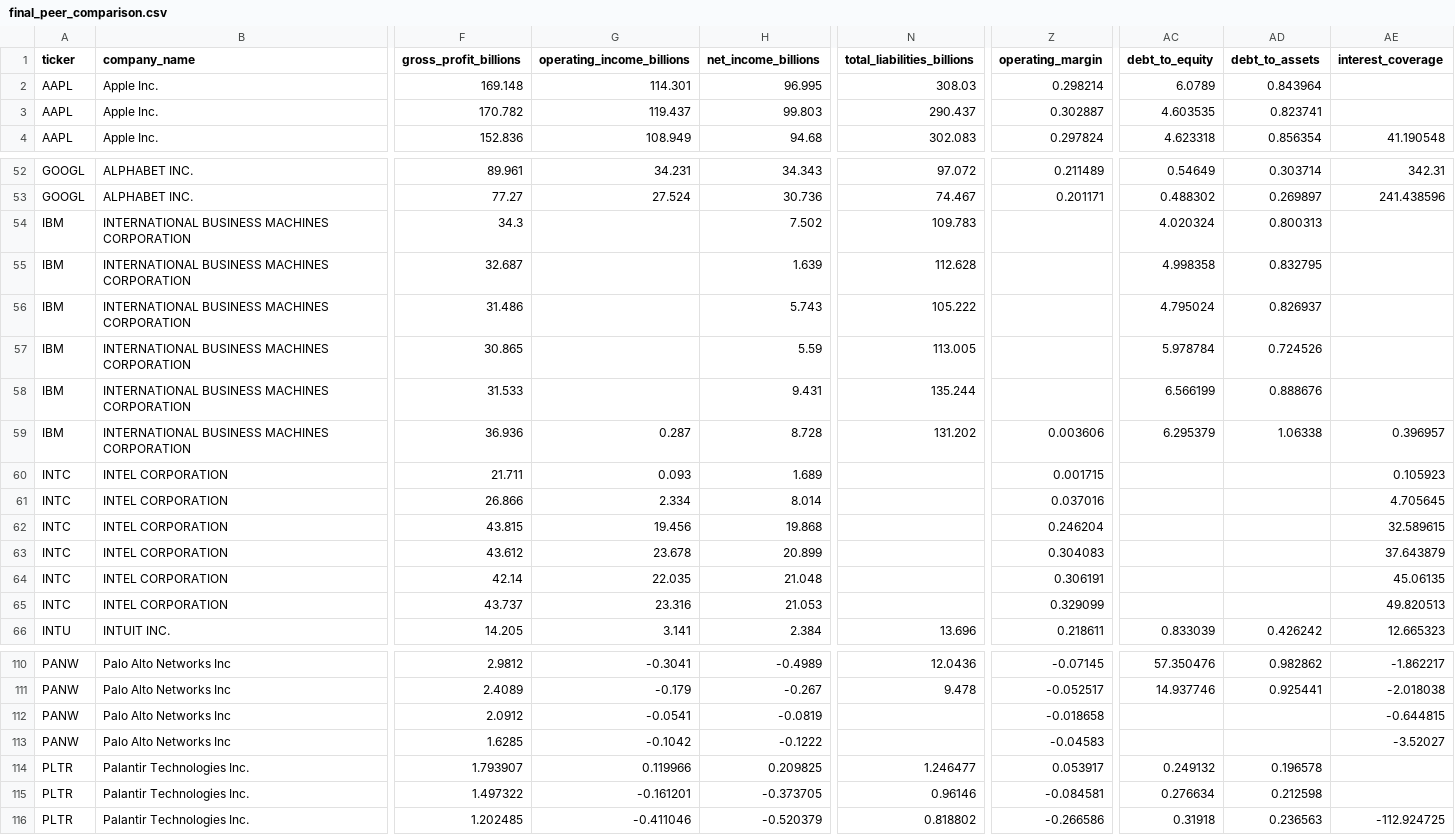
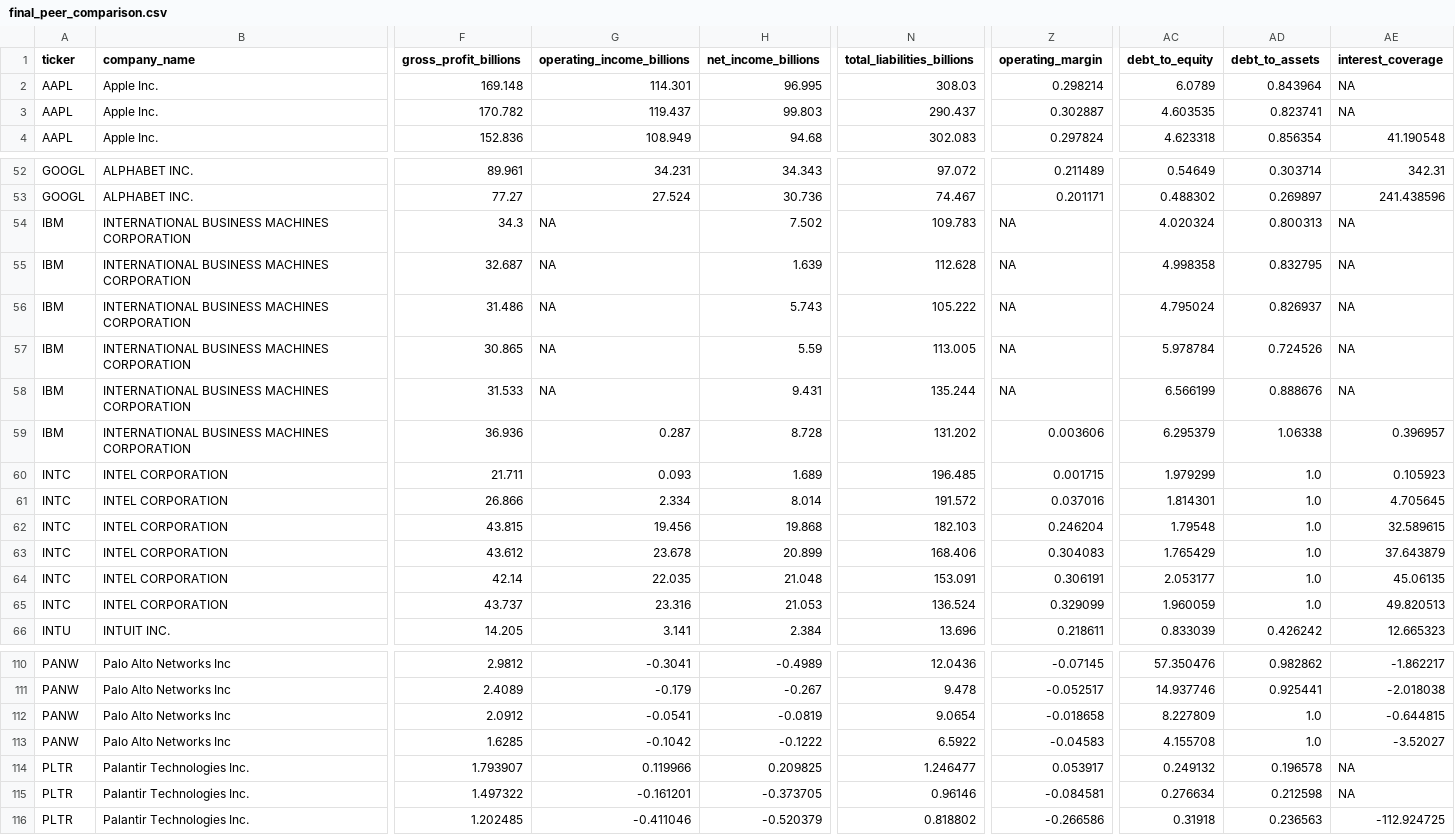
Before and after one commit to abhishek98093/bda-final-pipeline, a CSV file: data/processed/final_peer_comparison.csv, drawn as a sheet; only a part is shown, gaps mark what is left out; the diff covers the shown part only; the diff names each change by its address in the sheet, - before the commit and + after, or states it on an @@ line.

```diff
--- a/data/processed/final_peer_comparison.csv
+++ b/data/processed/final_peer_comparison.csv
-AE2:AE3 (interest_coverage): (empty)
+AE2:AE3 (interest_coverage): NA
-G54:G58 (operating_income_billions): (empty)
+G54:G58 (operating_income_billions): NA
-Z54:Z58 (operating_margin): (empty)
+Z54:Z58 (operating_margin): NA
-AE54:AE58 (interest_coverage): (empty)
+AE54:AE58 (interest_coverage): NA
-N60 (total_liabilities_billions): (empty)
+N60 (total_liabilities_billions): 196.485
-AC60 (debt_to_equity): (empty)
+AC60 (debt_to_equity): 1.979299
-AD60:AD65 (debt_to_assets): (empty)
+AD60:AD65 (debt_to_assets): 1.0
-N61 (total_liabilities_billions): (empty)
+N61 (total_liabilities_billions): 191.572
-AC61 (debt_to_equity): (empty)
+AC61 (debt_to_equity): 1.814301
-N62 (total_liabilities_billions): (empty)
+N62 (total_liabilities_billions): 182.103
-AC62 (debt_to_equity): (empty)
+AC62 (debt_to_equity): 1.79548
-N63 (total_liabilities_billions): (empty)
+N63 (total_liabilities_billions): 168.406
-AC63 (debt_to_equity): (empty)
+AC63 (debt_to_equity): 1.765429
-N64 (total_liabilities_billions): (empty)
+N64 (total_liabilities_billions): 153.091
-AC64 (debt_to_equity): (empty)
+AC64 (debt_to_equity): 2.053177
-N65 (total_liabilities_billions): (empty)
+N65 (total_liabilities_billions): 136.524
-AC65 (debt_to_equity): (empty)
+AC65 (debt_to_equity): 1.960059
-N112 (total_liabilities_billions): (empty)
+N112 (total_liabilities_billions): 9.0654
-AC112 (debt_to_equity): (empty)
+AC112 (debt_to_equity): 8.227809
-AD112:AD113 (debt_to_assets): (empty)
+AD112:AD113 (debt_to_assets): 1.0
-N113 (total_liabilities_billions): (empty)
+N113 (total_liabilities_billions): 6.5922
-AC113 (debt_to_equity): (empty)
+AC113 (debt_to_equity): 4.155708
-AE114:AE115 (interest_coverage): (empty)
+AE114:AE115 (interest_coverage): NA
```
Also changed, not shown: 41 edited cells elsewhere in this file, company_csv/AMZN.csv, company_csv/INTC.csv, 41 other files.
